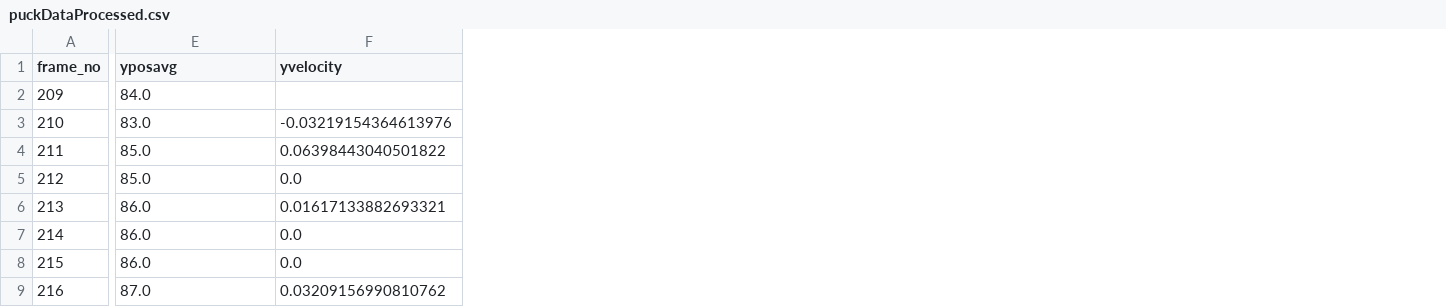
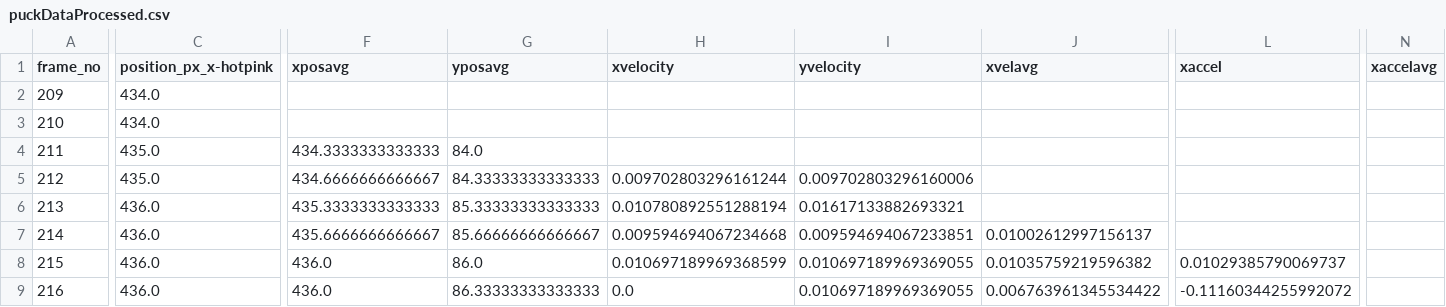
Before and after one commit to kleithegreat/second-brain, a CSV file: tamu/Spring 2023/ENGR 216/Labs/Lab 2/lmao/puckDataProcessed.csv, drawn as a sheet; only a part is shown, gaps mark what is left out; addresses are those after the commit; the diff covers the shown part only; the diff names each change by its address in the sheet, - before the commit and + after, or states it on an @@ line.

```diff
--- a/tamu/Spring 2023/ENGR 216/Labs/Lab 2/lmao/puckDataProcessed.csv
+++ b/tamu/Spring 2023/ENGR 216/Labs/Lab 2/lmao/puckDataProcessed.csv
+column C (position_px_x-hotpink), rows 2-9: 434.0 | 434.0 | 435.0 | 435.0 | 436.0 | 436.0 | 436.0 | 436.0
+column F (xposavg), rows 4-9: 434.3333333333333 | 434.6666666666667 | 435.3333333333333 | 435.6666666666667 | 436.0 | 436.0
+column H (xvelocity), rows 5-9: 0.009702803296161244 | 0.010780892551288194 | 0.009594694067234668 | 0.010697189969368599 | 0.0
+column J (xvelavg), rows 7-9: 0.01002612997156137 | 0.01035759219596382 | 0.006763961345534422
+column L (xaccel), rows 8-9: 0.01029385790069737 | -0.11160344255992072
+column N (xaccelavg), empty
-G2 (yposavg): 84.0
+G2 (yposavg): (empty)
-G3 (yposavg): 83.0
+G3 (yposavg): (empty)
-I3 (yvelocity): -0.03219154364613976
+I3 (yvelocity): (empty)
-G4 (yposavg): 85.0
+G4 (yposavg): 84.0
-I4 (yvelocity): 0.06398443040501822
+I4 (yvelocity): (empty)
-G5 (yposavg): 85.0
+G5 (yposavg): 84.33333333333333
-I5 (yvelocity): 0.0
+I5 (yvelocity): 0.009702803296160006
-G6 (yposavg): 86.0
+G6 (yposavg): 85.33333333333333
-G7 (yposavg): 86.0
+G7 (yposavg): 85.66666666666667
-I7 (yvelocity): 0.0
+I7 (yvelocity): 0.009594694067233851
-I8 (yvelocity): 0.0
+I8 (yvelocity): 0.010697189969369055
-G9 (yposavg): 87.0
+G9 (yposavg): 86.33333333333333
-I9 (yvelocity): 0.03209156990810762
+I9 (yvelocity): 0.010697189969369055
```
Also changed, not shown: 159 edited cells elsewhere in this file, 9 other files.
